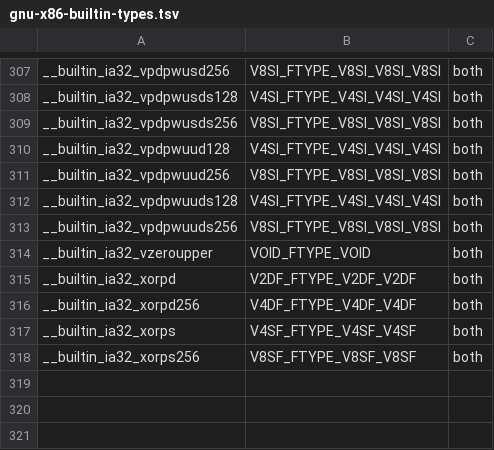
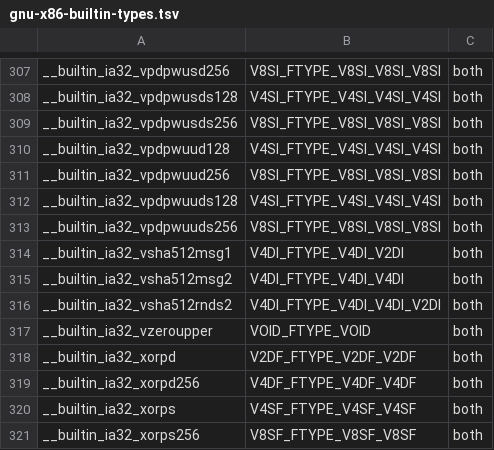
Before and after one commit to ms178/lccc, a TSV file: engineering/isa/gnu-x86-builtin-types.tsv, drawn as a sheet; only a part is shown, gaps mark what is left out; the diff names each change by its address in the sheet, - before the commit and + after, or states it on an @@ line.

Commit message:
x86: SHA-512 VEX.256 intrinsics (vsha512msg1/msg2/rnds2) with GAS 2.47 encoding
Add the three GCC 16.2 builtins (`__builtin_ia32_vsha512msg1`,
`vsha512msg2`, `vsha512rnds2`), their IR ops, sema/availability rows, the
`-msha512` target bit, the `sha512intrin.h` wrappers under `target("sha512")`,
and the VEX.256 emitters. `__SHA512__` is defined from the real flag.

Encoding: `encode_sha512_vex` accepts only the register forms GNU as 2.47
accepts. Every memory form is rejected, and width, count, and type mismatches
fail with GAS's exact wording. Tests pin the GAS bytes and the messages.

Driver: `-march=clearwaterforest -mno-xsave` keeps `__SHA512__`, matching
gcc-16 -dM (SHA-512 is not an XSAVE component). The earlier assertion that
claimed otherwise was wrong; it is corrected with the measured macro set.

Also: drop an unused `mut` in a CLI test (zero-warning build).

Verification: fastbuild 0 warnings; lib tests 9376 pass, 0 fail; encoder
parity 100 legal forms byte-identical to GAS 2.47, 14 rejections matched;
SHA-512 fixture lccc/gcc at -O0 and -O2 each 17/17 vs hashlib under the
Unicorn harness (no CPU here has sha512, so no hardware run); feature gate
and AVX lane gate pass; arity, builtin-types and public-API checks pass;
has_builtin 315 names x 15 flag sets; sha_ni and imm-pinned fixtures match
GCC at -O0/-O2 and -m32.

Co-authored-by: arena-agent <297053741+arena-agent@users.noreply.github.com>

```diff
--- a/engineering/isa/gnu-x86-builtin-types.tsv
+++ b/engineering/isa/gnu-x86-builtin-types.tsv
+row 314: __builtin_ia32_vsha512msg1 | V4DI_FTYPE_V4DI_V2DI | both
+row 315: __builtin_ia32_vsha512msg2 | V4DI_FTYPE_V4DI_V4DI | both
+row 316: __builtin_ia32_vsha512rnds2 | V4DI_FTYPE_V4DI_V4DI_V2DI | both
```
Also changed, not shown: 23 other files.
